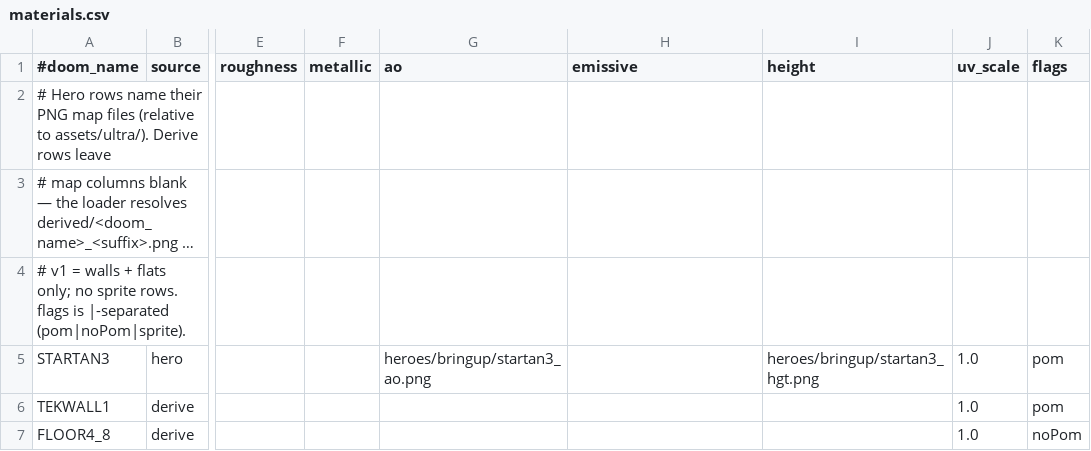
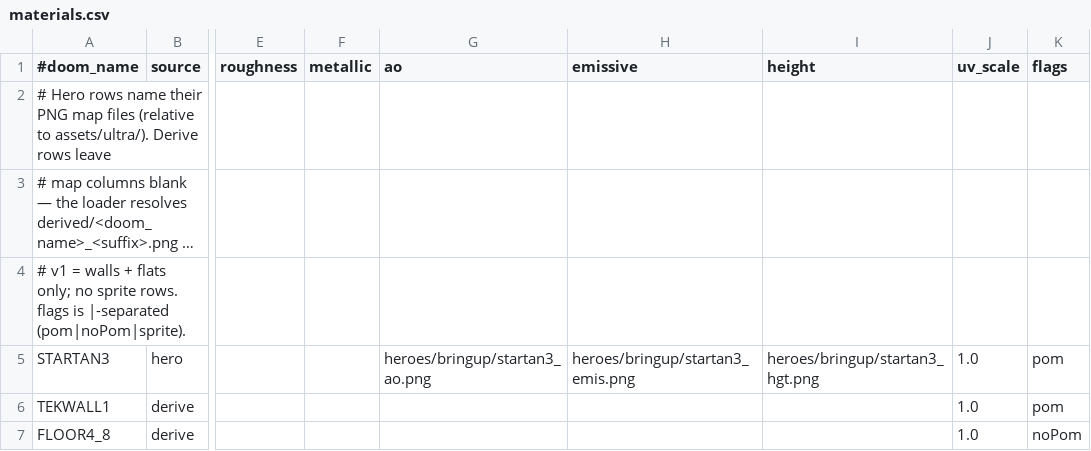
Before and after one commit to milnet01/DOOM_Ants, a CSV file: assets/ultra/materials.csv, drawn as a sheet; only a part is shown, gaps mark what is left out; long unchanged cells end in …; the diff names each change by its address in the sheet, - before the commit and + after, or states it on an @@ line.

```diff
--- a/assets/ultra/materials.csv
+++ b/assets/ultra/materials.csv
-H5 (emissive): (empty)
+H5 (emissive): heroes/bringup/startan3_emis.png
```
Also changed, not shown: 3 other files.
